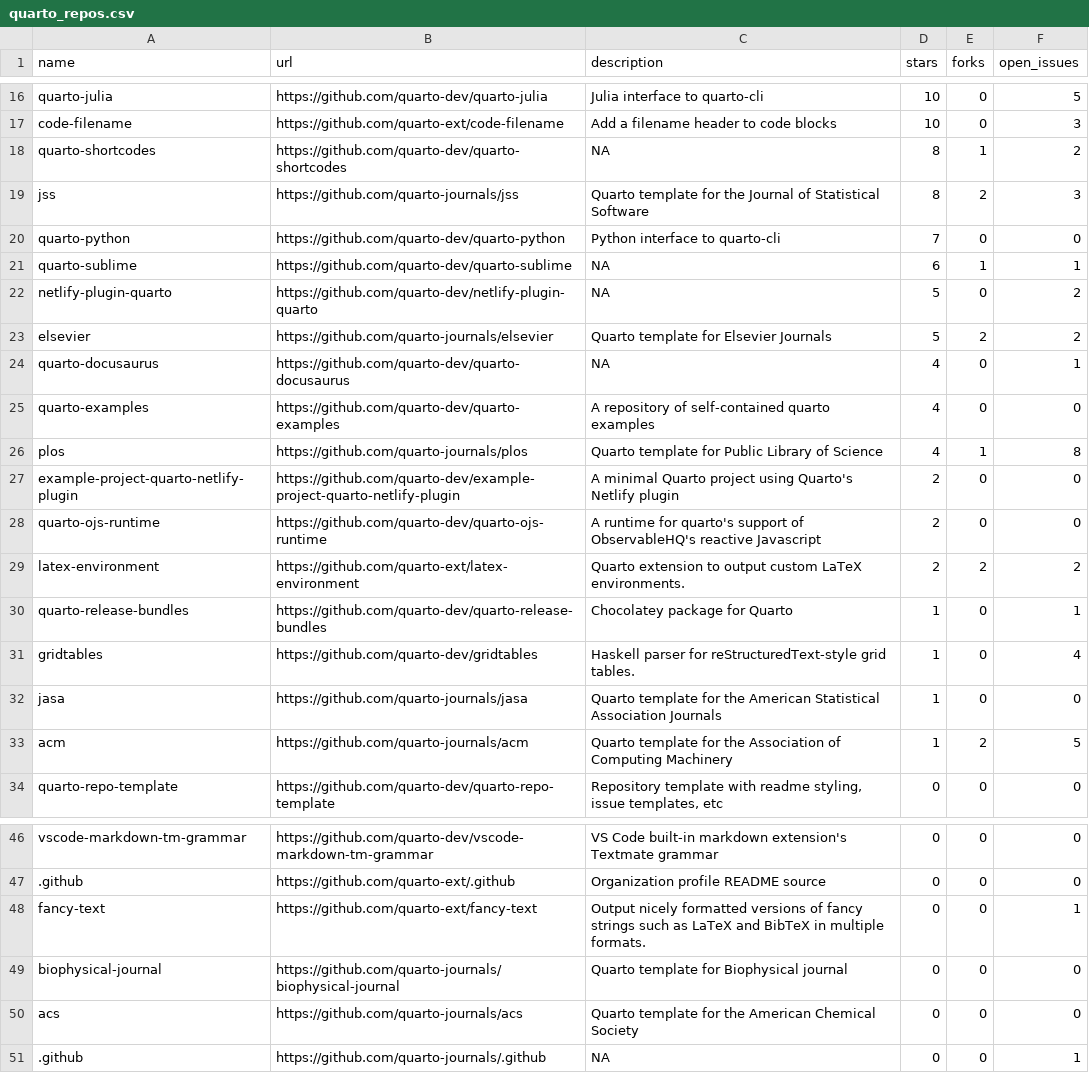
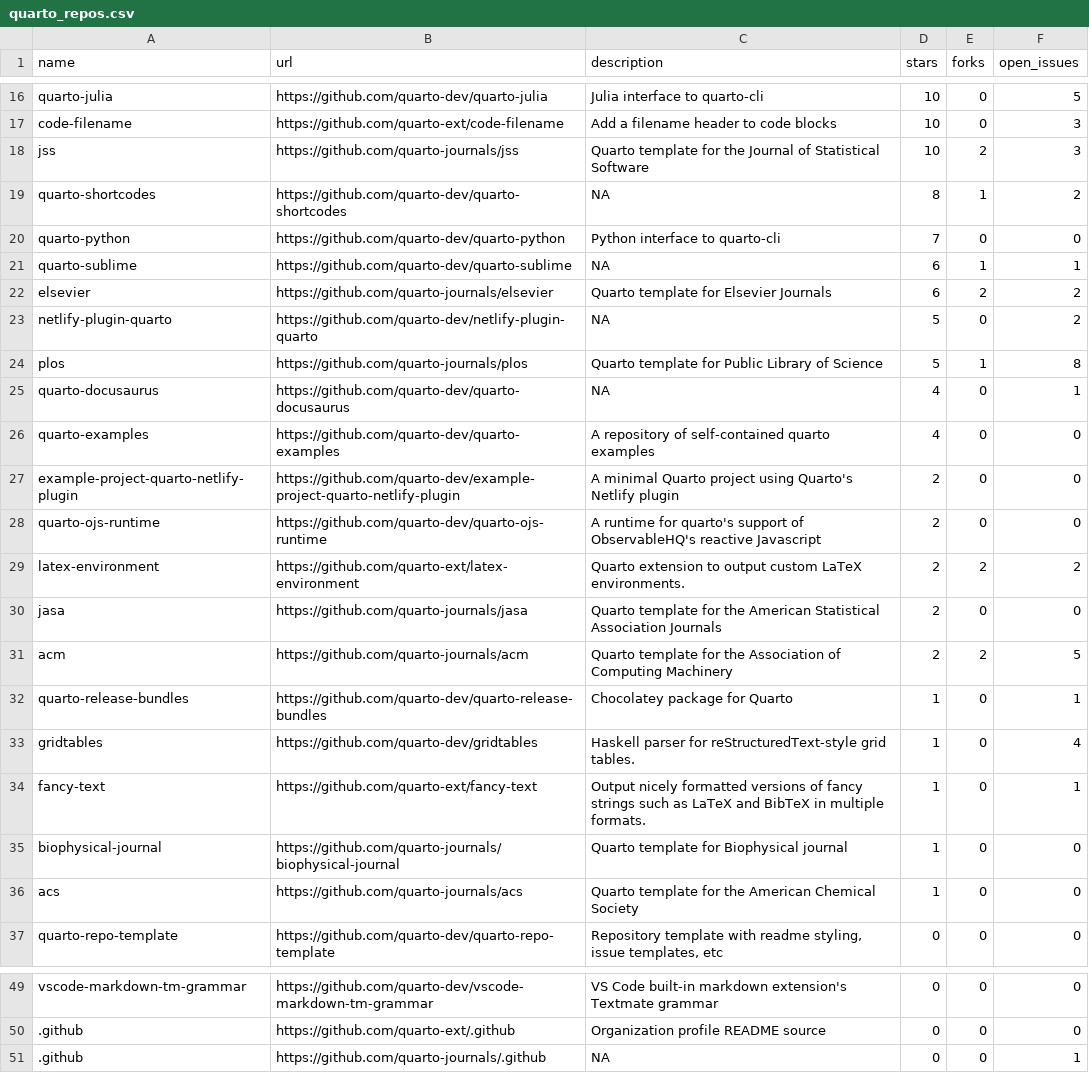
Before and after one commit to beatrizmilz/awesome-gha, a CSV file: 01-monitoring-quarto-repos/quarto_repos.csv, drawn as a sheet; only a part is shown, gaps mark what is left out; the diff covers the shown part only.

```diff
--- a/01-monitoring-quarto-repos/quarto_repos.csv
+++ b/01-monitoring-quarto-repos/quarto_repos.csv
@@ -17,11 +17,11 @@ quarto-julia,https://github.com/quarto-dev/quarto-julia,Julia interface to quart
 code-filename,https://github.com/quarto-ext/code-filename,Add a filename header to code blocks,10,0,3
+jss,https://github.com/quarto-journals/jss,Quarto template for the Journal of Statistical Software,10,2,3
 quarto-shortcodes,https://github.com/quarto-dev/quarto-shortcodes,NA,8,1,2
-jss,https://github.com/quarto-journals/jss,Quarto template for the Journal of Statistical Software,8,2,3
 quarto-python,https://github.com/quarto-dev/quarto-python,Python interface to quarto-cli,7,0,0
 quarto-sublime,https://github.com/quarto-dev/quarto-sublime,NA,6,1,1
+elsevier,https://github.com/quarto-journals/elsevier,Quarto template for Elsevier Journals,6,2,2
 netlify-plugin-quarto,https://github.com/quarto-dev/netlify-plugin-quarto,NA,5,0,2
-elsevier,https://github.com/quarto-journals/elsevier,Quarto template for Elsevier Journals,5,2,2
+plos,https://github.com/quarto-journals/plos,Quarto template for Public Library of Science,5,1,8
 quarto-docusaurus,https://github.com/quarto-dev/quarto-docusaurus,NA,4,0,1
 quarto-examples,https://github.com/quarto-dev/quarto-examples,A repository of self-contained quarto examples,4,0,0
-plos,https://github.com/quarto-journals/plos,Quarto template for Public Library of Science,4,1,8
 example-project-quarto-netlify-plugin,https://github.com/quarto-dev/example-project-quarto-netlify-plugin,A minimal Quarto project using Quarto's Netlify plugin,2,0,0
@@ -29,6 +29,9 @@ quarto-ojs-runtime,https://github.com/quarto-dev/quarto-ojs-runtime,A runtime fo
 latex-environment,https://github.com/quarto-ext/latex-environment,Quarto extension to output custom LaTeX environments.,2,2,2
+jasa,https://github.com/quarto-journals/jasa,Quarto template for the American Statistical Association Journals,2,0,0
+acm,https://github.com/quarto-journals/acm,Quarto template for the Association of Computing Machinery,2,2,5
 quarto-release-bundles,https://github.com/quarto-dev/quarto-release-bundles,Chocolatey package for Quarto,1,0,1
 gridtables,https://github.com/quarto-dev/gridtables,Haskell parser for reStructuredText-style grid tables.,1,0,4
-jasa,https://github.com/quarto-journals/jasa,Quarto template for the American Statistical Association Journals,1,0,0
-acm,https://github.com/quarto-journals/acm,Quarto template for the Association of Computing Machinery,1,2,5
+fancy-text,https://github.com/quarto-ext/fancy-text,Output nicely formatted versions of fancy strings such as LaTeX and BibTeX in multiple formats.,1,0,1
+biophysical-journal,https://github.com/quarto-journals/biophysical-journal,Quarto template for Biophysical journal,1,0,0
+acs,https://github.com/quarto-journals/acs,Quarto template for the American Chemical Society,1,0,0
 quarto-repo-template,https://github.com/quarto-dev/quarto-repo-template,"Repository template with readme styling, issue templates, etc",0,0,0
@@ -47,5 +50,2 @@ vscode-markdown-tm-grammar,https://github.com/quarto-dev/vscode-markdown-tm-gram
 .github,https://github.com/quarto-ext/.github,Organization profile README source,0,0,0
-fancy-text,https://github.com/quarto-ext/fancy-text,Output nicely formatted versions of fancy strings such as LaTeX and BibTeX in multiple formats.,0,0,1
-biophysical-journal,https://github.com/quarto-journals/biophysical-journal,Quarto template for Biophysical journal,0,0,0
-acs,https://github.com/quarto-journals/acs,Quarto template for the American Chemical Society,0,0,0
 .github,https://github.com/quarto-journals/.github,NA,0,0,1
```
Also changed, not shown: 1 added row, 1 removed row and 4 edited cells elsewhere in this file, 1 other file.
